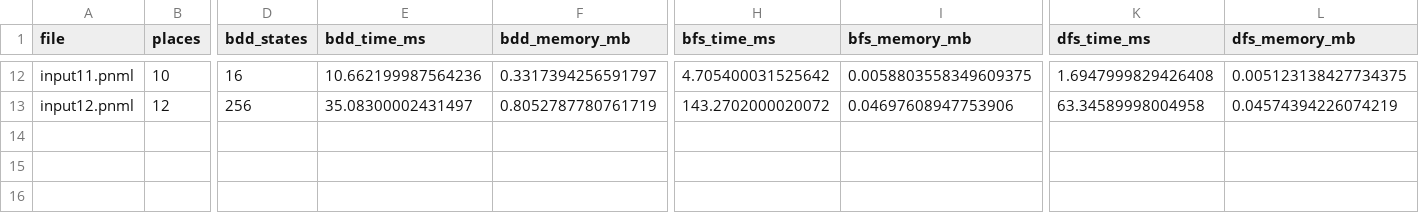
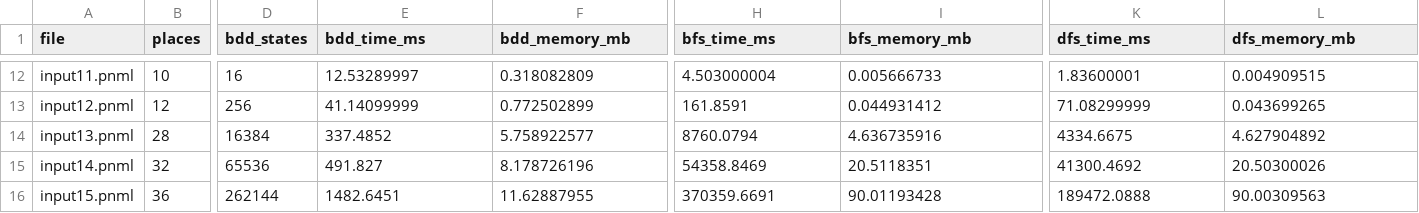
Before and after one commit to namhcmutpd/MM_BP_BenchMark_result, a CSV file: Benchmark_output/result.csv, drawn as a sheet; only a part is shown, gaps mark what is left out; rows hold the shown columns only; the diff covers the shown part only; the diff names each change by its address in the sheet, - before the commit and + after, or states it on an @@ line.

```diff
--- a/Benchmark_output/result.csv
+++ b/Benchmark_output/result.csv
-E12 (bdd_time_ms): 10.662199987564236
+E12 (bdd_time_ms): 12.53289997
-F12 (bdd_memory_mb): 0.3317394256591797
+F12 (bdd_memory_mb): 0.318082809
-H12 (bfs_time_ms): 4.705400031525642
+H12 (bfs_time_ms): 4.503000004
-I12 (bfs_memory_mb): 0.0058803558349609375
+I12 (bfs_memory_mb): 0.005666733
-K12 (dfs_time_ms): 1.6947999829426408
+K12 (dfs_time_ms): 1.83600001
-L12 (dfs_memory_mb): 0.005123138427734375
+L12 (dfs_memory_mb): 0.004909515
-E13 (bdd_time_ms): 35.08300002431497
+E13 (bdd_time_ms): 41.14099999
-F13 (bdd_memory_mb): 0.8052787780761719
+F13 (bdd_memory_mb): 0.772502899
-H13 (bfs_time_ms): 143.2702000020072
+H13 (bfs_time_ms): 161.8591
-I13 (bfs_memory_mb): 0.04697608947753906
+I13 (bfs_memory_mb): 0.044931412
-K13 (dfs_time_ms): 63.34589998004958
+K13 (dfs_time_ms): 71.08299999
-L13 (dfs_memory_mb): 0.04574394226074219
+L13 (dfs_memory_mb): 0.043699265
+row 14: input13.pnml | 28 | 16384 | 337.4852 | 5.758922577 | 8760.0794 | 4.636735916 | 4334.6675 | 4.627904892
+row 15: input14.pnml | 32 | 65536 | 491.827 | 8.178726196 | 54358.8469 | 20.5118351 | 41300.4692 | 20.50300026
+row 16: input15.pnml | 36 | 262144 | 1482.6451 | 11.62887955 | 370359.6691 | 90.01193428 | 189472.0888 | 90.00309563
```
Also changed, not shown: 60 edited cells elsewhere in this file, 4 other files.
